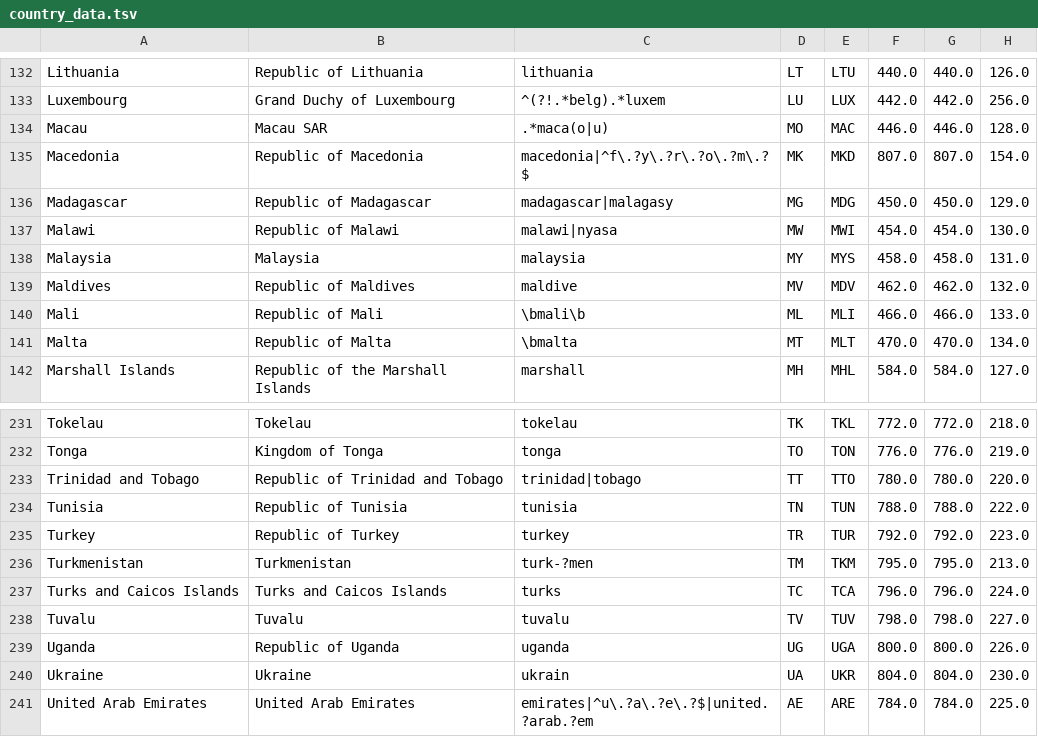
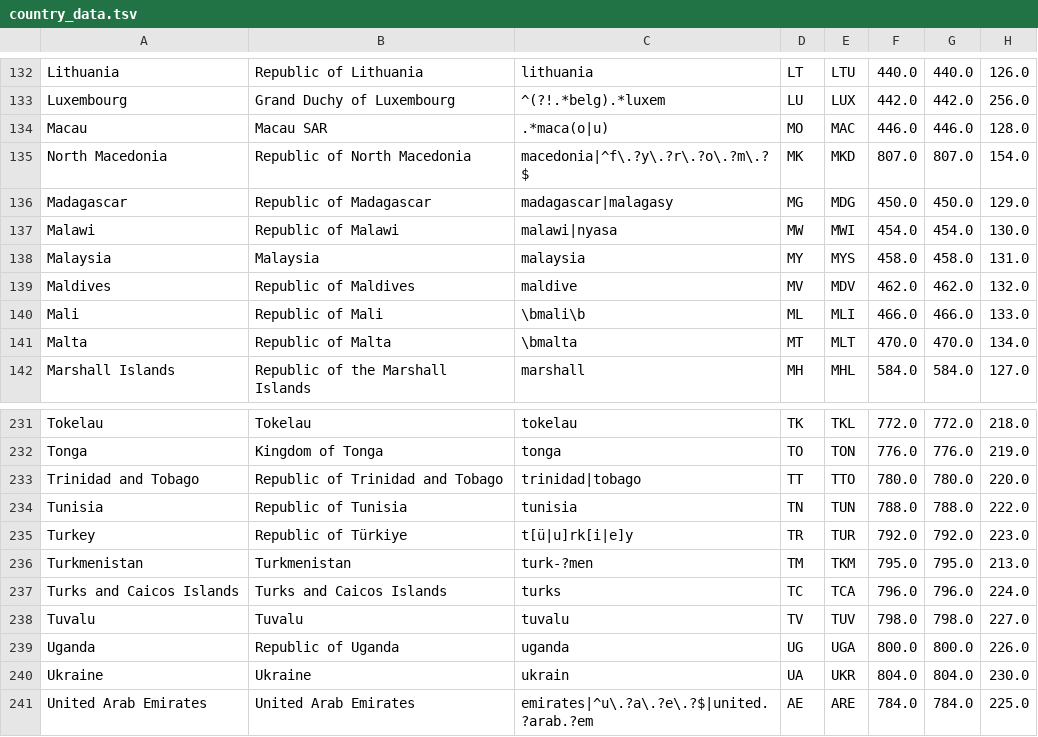
Before and after one commit to IndEcol/country_converter, a TSV file: country_converter/country_data.tsv, drawn as a sheet; only a part is shown, gaps mark what is left out; the diff names each change by its address in the sheet, - before the commit and + after, or states it on an @@ line.

Commit message:
Changed to Türkiye and North Macedonia - fix #110

```diff
--- a/country_converter/country_data.tsv
+++ b/country_converter/country_data.tsv
-A135: Macedonia
+A135: North Macedonia
-B135: Republic of Macedonia
+B135: Republic of North Macedonia
-B235: Republic of Turkey
+B235: Republic of Türkiye
-C235: turkey
+C235: t[ü|u]rk[i|e]y
```
Also changed, not shown: 2 other files.
